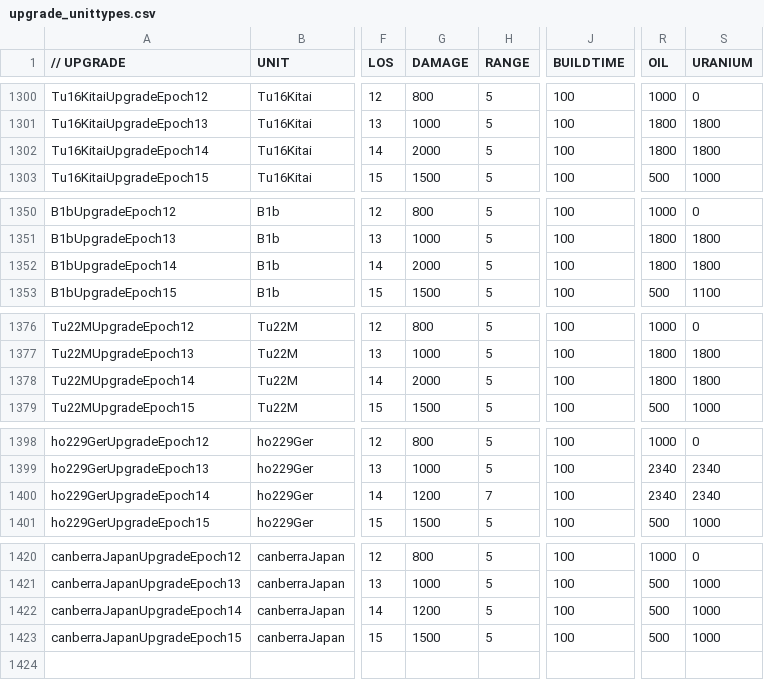
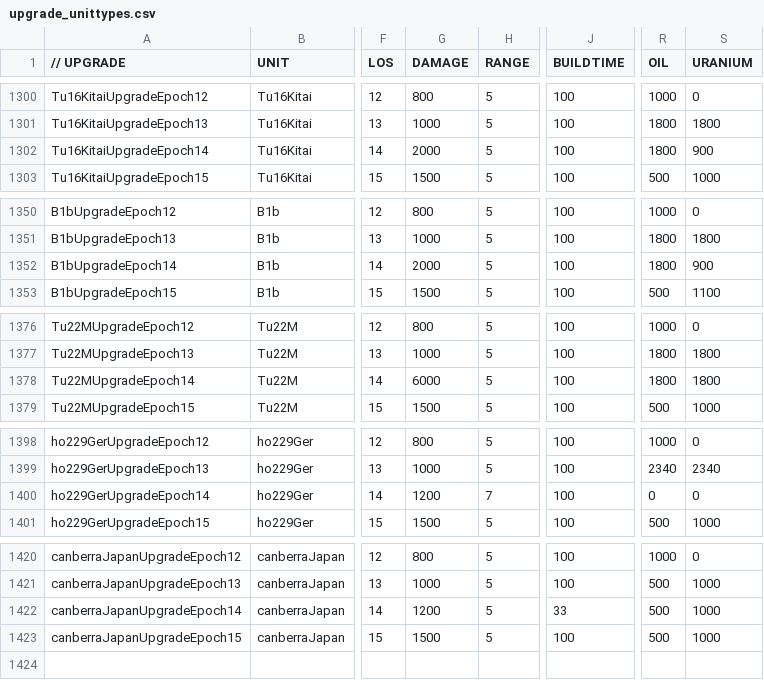
Before and after one commit to luojiang419/ee2, a CSV file: game-metadata/EE2X_db/TechTree/upgrade_unittypes.csv, drawn as a sheet; only a part is shown, gaps mark what is left out; the diff covers the shown part only; the diff names each change by its address in the sheet, - before the commit and + after, or states it on an @@ line.

```diff
--- a/game-metadata/EE2X_db/TechTree/upgrade_unittypes.csv
+++ b/game-metadata/EE2X_db/TechTree/upgrade_unittypes.csv
-S1302 (URANIUM): 1800
+S1302 (URANIUM): 900
-S1352 (URANIUM): 1800
+S1352 (URANIUM): 900
-G1378 (DAMAGE): 2000
+G1378 (DAMAGE): 6000
-R1400 (OIL): 2340
+R1400 (OIL): 0
-S1400 (URANIUM): 2340
+S1400 (URANIUM): 0
-J1422 (BUILDTIME): 100
+J1422 (BUILDTIME): 33
```
Also changed, not shown: 1 edited cell elsewhere in this file, 2 other files.
